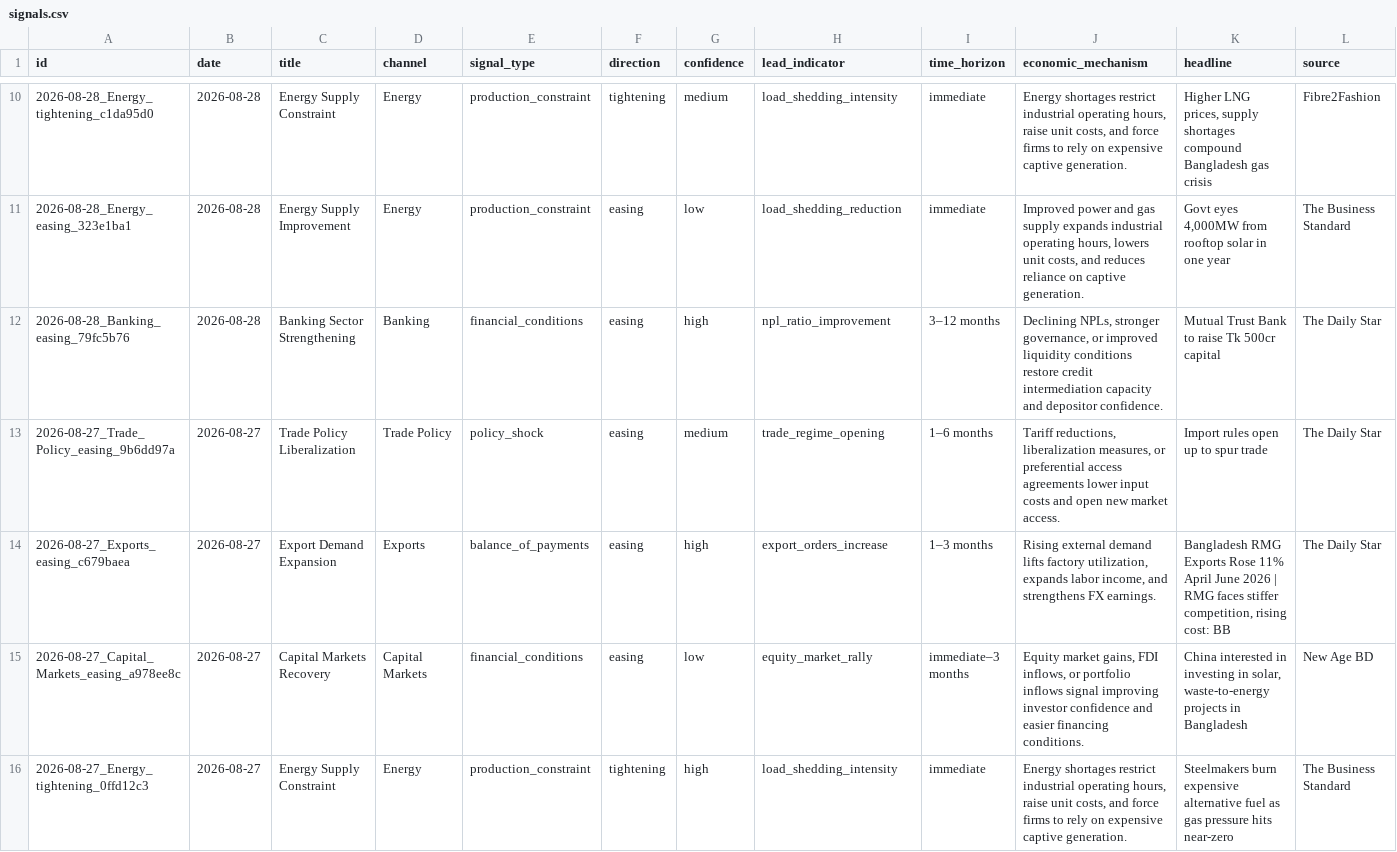
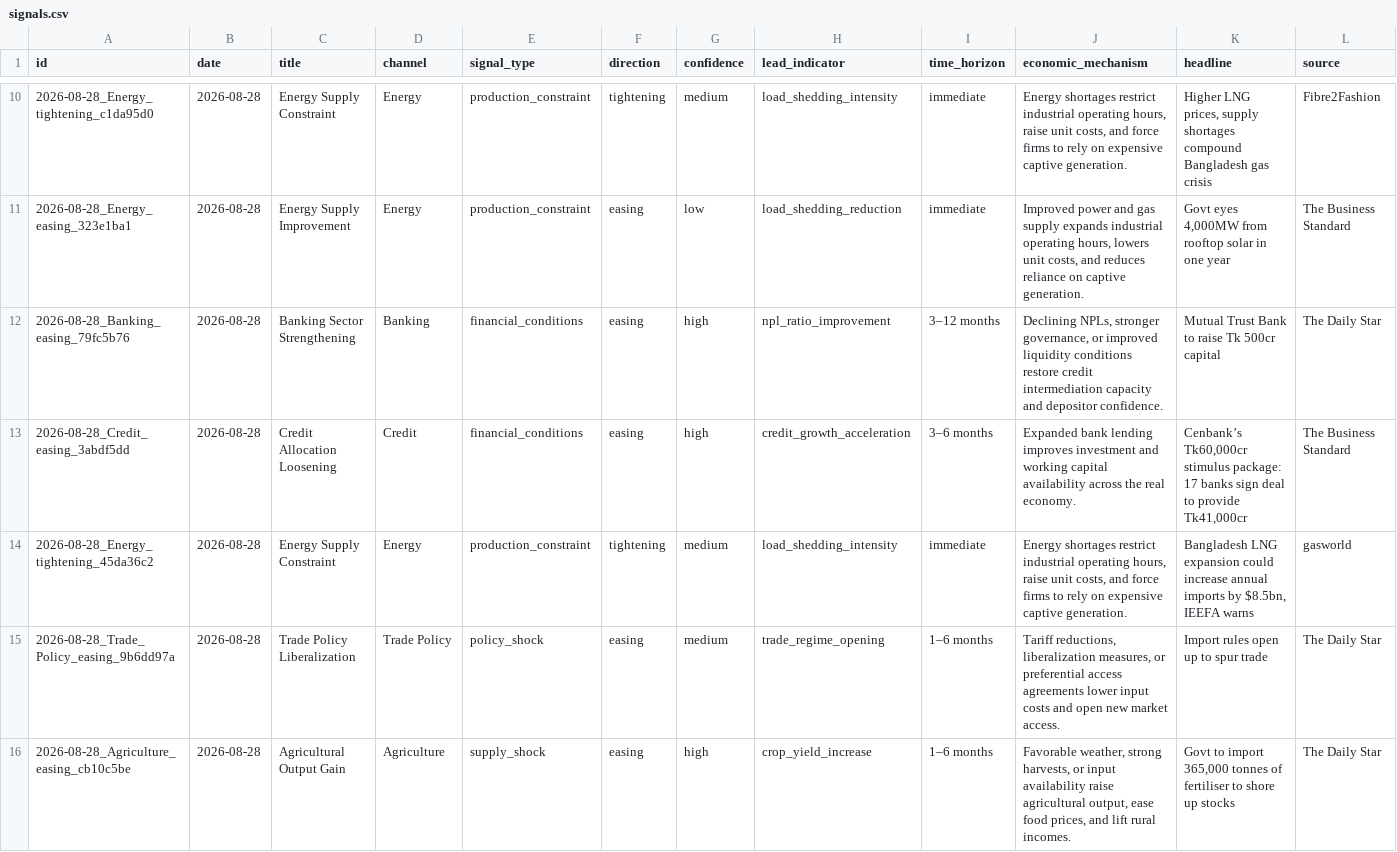
Before and after one commit to SyedBasher/bangladesh-early-warning-signals, a CSV file: data/signals.csv, drawn as a sheet; only a part is shown, gaps mark what is left out; the shorter side is filled out with more unchanged rows; rows hold the shown columns only; the diff covers the shown part only; the diff names each change by its address in the sheet, - before the commit and + after, or states it on an @@ line.

```diff
--- a/data/signals.csv
+++ b/data/signals.csv
+row 13: 2026-08-28_Credit_easing_3abdf5dd | 2026-08-28 | Credit Allocation Loosening | Credit | financial_conditions | easing | high | credit_growth_acceleration | 3–6 months | Expanded bank lending improves investment and working capital availability across the real economy. | Cenbank’s Tk60,000cr stimulus package: 17 banks sign deal to provide Tk41,000cr | The Business Standard
+row 14: 2026-08-28_Energy_tightening_45da36c2 | 2026-08-28 | Energy Supply Constraint | Energy | production_constraint | tightening | medium | load_shedding_intensity | immediate | Energy shortages restrict industrial operating hours, raise unit costs, and force firms to rely on expensive captive generation. | Bangladesh LNG expansion could increase annual imports by $8.5bn, IEEFA warns | gasworld
+row 15: 2026-08-28_Trade_Policy_easing_9b6dd97a | 2026-08-28 | Trade Policy Liberalization | Trade Policy | policy_shock | easing | medium | trade_regime_opening | 1–6 months | Tariff reductions, liberalization measures, or preferential access agreements lower input costs and open new market access. | Import rules open up to spur trade | The Daily Star
+row 16: 2026-08-28_Agriculture_easing_cb10c5be | 2026-08-28 | Agricultural Output Gain | Agriculture | supply_shock | easing | high | crop_yield_increase | 1–6 months | Favorable weather, strong harvests, or input availability raise agricultural output, ease food prices, and lift rural incomes. | Govt to import 365,000 tonnes of fertiliser to shore up stocks | The Daily Star
```
Also changed, not shown: 4 added rows elsewhere in this file, 7 other files.
